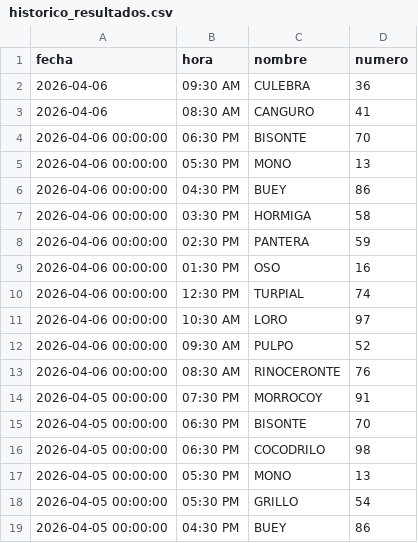
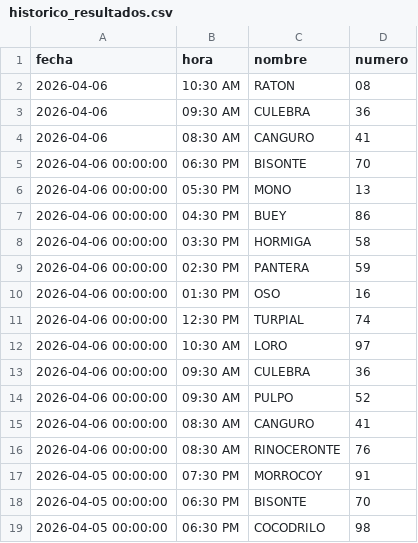
Before and after one commit to RAYC3004/guacharito-pro-tracker, a CSV file: historico_resultados.csv, drawn as a sheet; only a part is shown; the shorter side is filled out with more unchanged rows.

```diff
--- a/historico_resultados.csv
+++ b/historico_resultados.csv
@@ -1,2 +1,3 @@
 fecha,hora,nombre,numero
+2026-04-06,10:30 AM,RATON,08
 2026-04-06,09:30 AM,CULEBRA,36
@@ -11,3 +12,5 @@ fecha,hora,nombre,numero
 2026-04-06 00:00:00,10:30 AM,LORO,97
+2026-04-06 00:00:00,09:30 AM,CULEBRA,36
 2026-04-06 00:00:00,09:30 AM,PULPO,52
+2026-04-06 00:00:00,08:30 AM,CANGURO,41
 2026-04-06 00:00:00,08:30 AM,RINOCERONTE,76
```
Also changed, not shown: 2 other files.
